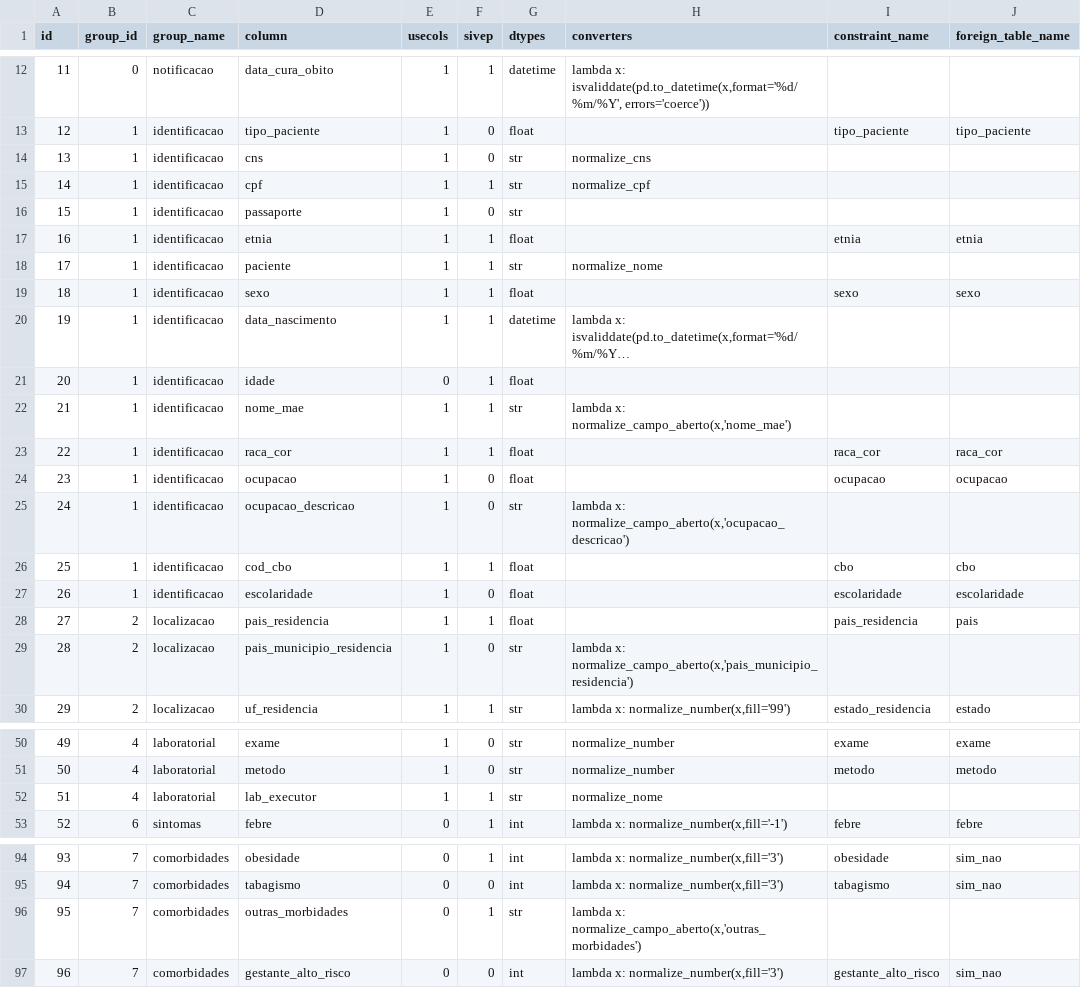
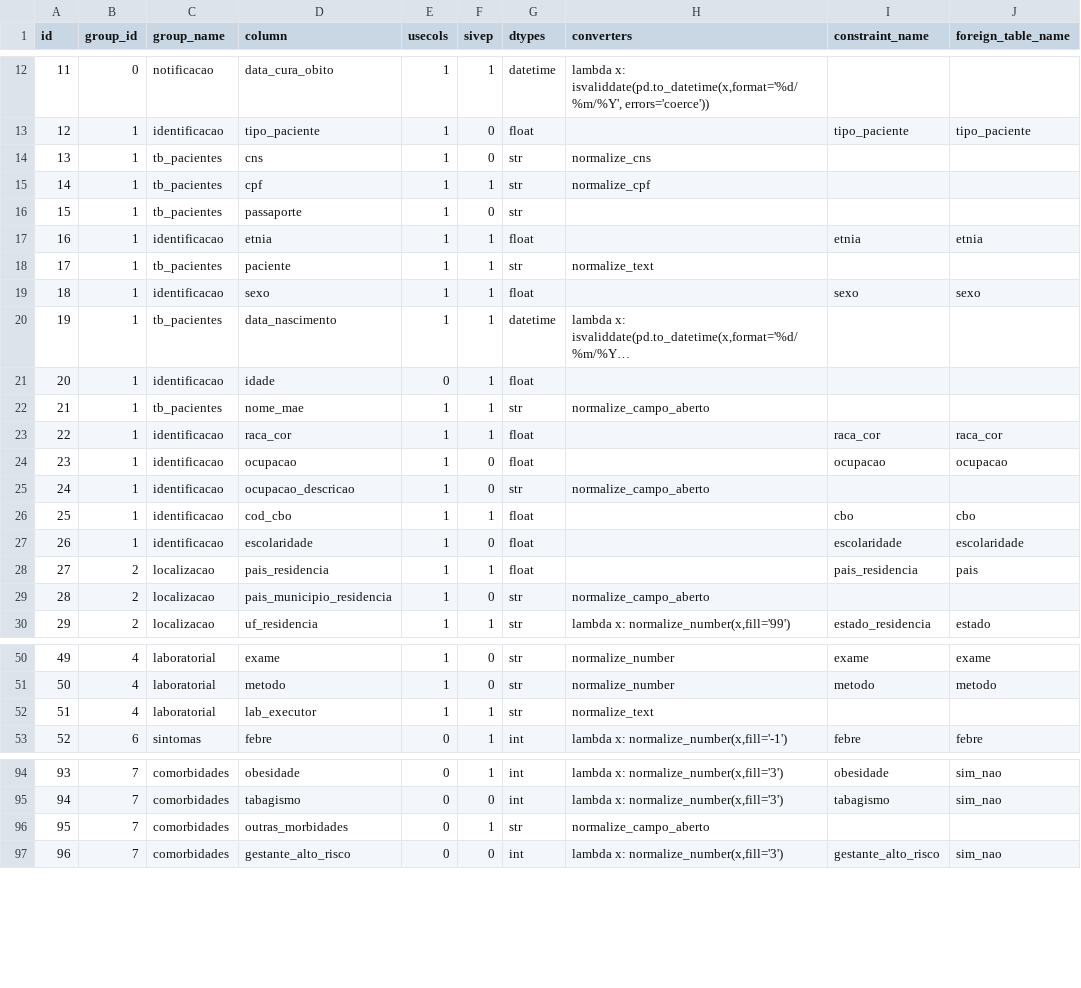
Before and after one commit to vinnylg/covid19datascience, a CSV file: bulletin/resources/tables/notificacao_schema.csv, drawn as a sheet; only a part is shown, gaps mark what is left out; long unchanged cells end in …; the diff covers the shown part only; the diff names each change by its address in the sheet, - before the commit and + after, or states it on an @@ line.

```diff
--- a/bulletin/resources/tables/notificacao_schema.csv
+++ b/bulletin/resources/tables/notificacao_schema.csv
-C14:C16 (group_name): identificacao
+C14:C16 (group_name): tb_pacientes
-C18 (group_name): identificacao
+C18 (group_name): tb_pacientes
-H18 (converters): normalize_nome
+H18 (converters): normalize_text
-C20 (group_name): identificacao
+C20 (group_name): tb_pacientes
-C22 (group_name): identificacao
+C22 (group_name): tb_pacientes
-H22 (converters): lambda x: normalize_campo_aberto(x,'nome_mae')
+H22 (converters): normalize_campo_aberto
-H25 (converters): lambda x: normalize_campo_aberto(x,'ocupacao_descricao')
+H25 (converters): normalize_campo_aberto
-H29 (converters): lambda x: normalize_campo_aberto(x,'pais_municipio_residencia')
+H29 (converters): normalize_campo_aberto
-H52 (converters): normalize_nome
+H52 (converters): normalize_text
-H96 (converters): lambda x: normalize_campo_aberto(x,'outras_morbidades')
+H96 (converters): normalize_campo_aberto
```
Also changed, not shown: 1 edited cell elsewhere in this file, 5 other files.
